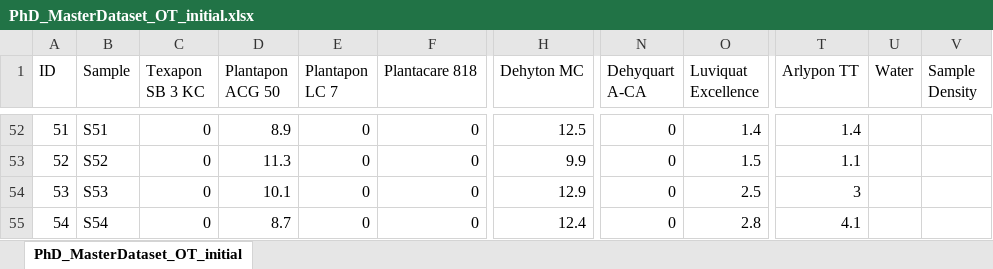
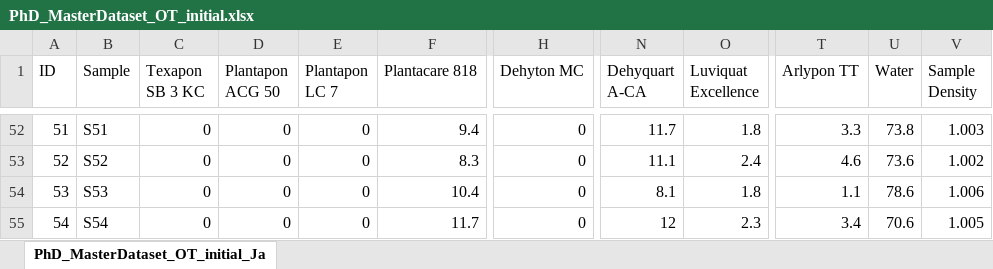
Before and after one commit to AniketChitre/formulations-prep, an Excel workbook: DoE_csv/PhD_MasterDataset_OT_initial.xlsx, sheet PhD_MasterDataset_OT_initial_Ja, drawn as a sheet; only a part is shown, gaps mark what is left out; values as stored, in another font and other column widths than the file's, no cell formats; the diff covers the shown part only; the diff names each change by its address in the sheet, - before the commit and + after, or states it on an @@ line.

```diff
--- a/DoE_csv/PhD_MasterDataset_OT_initial.xlsx (sheet PhD_MasterDataset_OT_initial_Ja)
+++ b/DoE_csv/PhD_MasterDataset_OT_initial.xlsx (sheet PhD_MasterDataset_OT_initial_Ja)
-sheet tab: PhD_MasterDataset_OT_initial
+sheet tab: PhD_MasterDataset_OT_initial_Ja
-D52 (Plantapon ACG 50): 8.9
+D52 (Plantapon ACG 50): 0
-F52 (Plantacare 818): 0
+F52 (Plantacare 818): 9.4
-H52 (Dehyton MC): 12.5
+H52 (Dehyton MC): 0
-N52 (Dehyquart A-CA): 0
+N52 (Dehyquart A-CA): 11.7
-O52 (Luviquat Excellence): 1.4
+O52 (Luviquat Excellence): 1.8
-T52 (Arlypon TT): 1.4
+T52 (Arlypon TT): 3.3
-U52 (Water): (empty)
+U52 (Water): 73.8
-V52 (Sample Density): (empty)
+V52 (Sample Density): 1.003
-D53 (Plantapon ACG 50): 11.3
+D53 (Plantapon ACG 50): 0
-F53 (Plantacare 818): 0
+F53 (Plantacare 818): 8.3
-H53 (Dehyton MC): 9.9
+H53 (Dehyton MC): 0
-N53 (Dehyquart A-CA): 0
+N53 (Dehyquart A-CA): 11.1
-O53 (Luviquat Excellence): 1.5
+O53 (Luviquat Excellence): 2.4
-T53 (Arlypon TT): 1.1
+T53 (Arlypon TT): 4.6
-U53 (Water): (empty)
+U53 (Water): 73.6
-V53 (Sample Density): (empty)
+V53 (Sample Density): 1.002
-D54 (Plantapon ACG 50): 10.1
+D54 (Plantapon ACG 50): 0
-F54 (Plantacare 818): 0
+F54 (Plantacare 818): 10.4
-H54 (Dehyton MC): 12.9
+H54 (Dehyton MC): 0
-N54 (Dehyquart A-CA): 0
+N54 (Dehyquart A-CA): 8.1
-O54 (Luviquat Excellence): 2.5
+O54 (Luviquat Excellence): 1.8
-T54 (Arlypon TT): 3
+T54 (Arlypon TT): 1.1
-U54 (Water): (empty)
+U54 (Water): 78.6
-V54 (Sample Density): (empty)
+V54 (Sample Density): 1.006
-D55 (Plantapon ACG 50): 8.7
+D55 (Plantapon ACG 50): 0
-F55 (Plantacare 818): 0
+F55 (Plantacare 818): 11.7
-H55 (Dehyton MC): 12.4
+H55 (Dehyton MC): 0
-N55 (Dehyquart A-CA): 0
+N55 (Dehyquart A-CA): 12
-O55 (Luviquat Excellence): 2.8
+O55 (Luviquat Excellence): 2.3
-T55 (Arlypon TT): 4.1
+T55 (Arlypon TT): 3.4
-U55 (Water): (empty)
+U55 (Water): 70.6
-V55 (Sample Density): (empty)
+V55 (Sample Density): 1.005
```
Also changed, not shown: 184 edited cells elsewhere in this sheet, cell formats, 2 other files.
